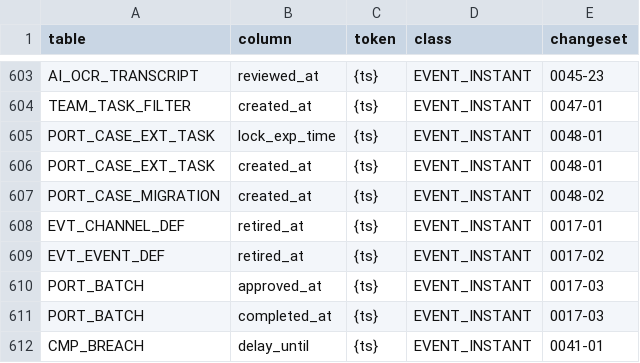
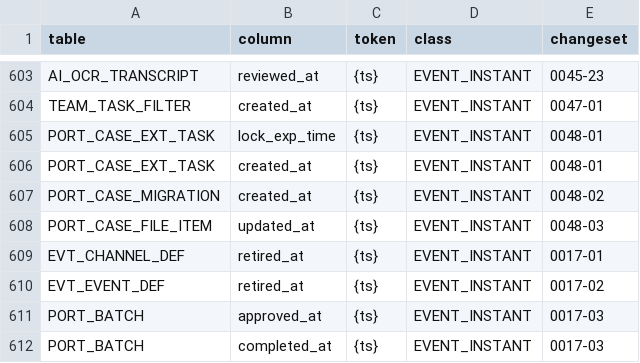
Before and after one commit to sqamentor/sangam, a CSV file: sangam/sangam-persistence/src/main/resources/db/timestamp-inventory.csv, drawn as a sheet; only a part is shown, gaps mark what is left out; the shorter side is filled out with more unchanged rows; the diff names each change by its address in the sheet, - before the commit and + after, or states it on an @@ line.

```diff
--- a/sangam/sangam-persistence/src/main/resources/db/timestamp-inventory.csv
+++ b/sangam/sangam-persistence/src/main/resources/db/timestamp-inventory.csv
+row 608: PORT_CASE_FILE_ITEM | updated_at | {ts} | EVENT_INSTANT | 0048-03
```
Also changed, not shown: 14 other files.
